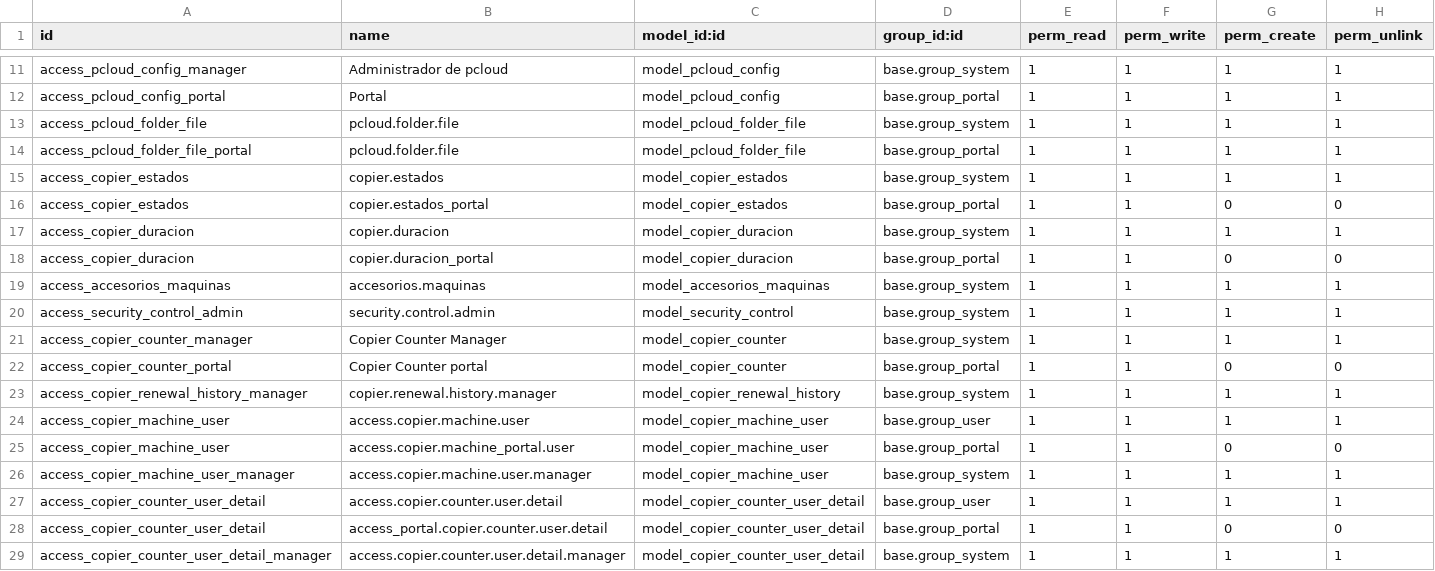
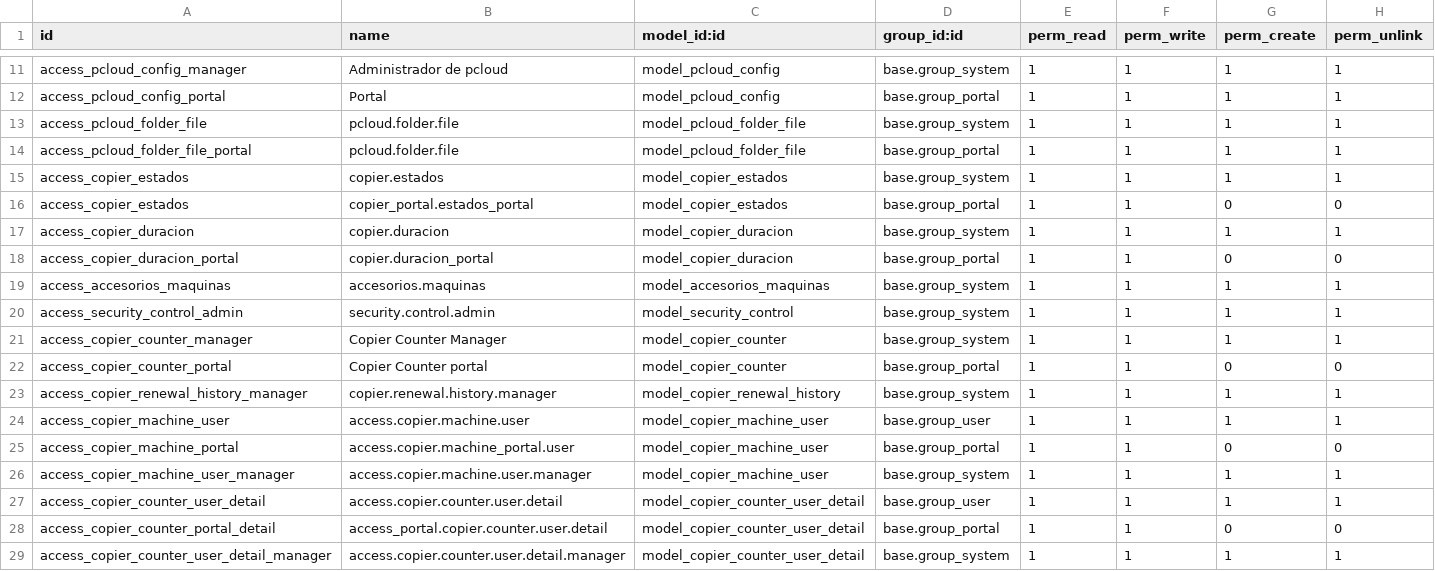
Before and after one commit to isidrovera/copier_company, a CSV file: security/ir.model.access.csv, drawn as a sheet; only a part is shown, gaps mark what is left out.

Commit message:
Update ir.model.access.csv

```diff
--- a/security/ir.model.access.csv
+++ b/security/ir.model.access.csv
@@ -15,5 +15,5 @@ access_pcloud_folder_file_portal,pcloud.folder.file,model_pcloud_folder_file,bas
 access_copier_estados,copier.estados,model_copier_estados,base.group_system,1,1,1,1
-access_copier_estados,copier.estados_portal,model_copier_estados,base.group_portal,1,1,0,0
+access_copier_estados,copier_portal.estados_portal,model_copier_estados,base.group_portal,1,1,0,0
 access_copier_duracion,copier.duracion,model_copier_duracion,base.group_system,1,1,1,1
-access_copier_duracion,copier.duracion_portal,model_copier_duracion,base.group_portal,1,1,0,0
+access_copier_duracion_portal,copier.duracion_portal,model_copier_duracion,base.group_portal,1,1,0,0
 access_accesorios_maquinas,accesorios.maquinas,model_accesorios_maquinas,base.group_system,1,1,1,1
@@ -24,6 +24,6 @@ access_copier_renewal_history_manager,copier.renewal.history.manager,model_copie
 access_copier_machine_user,access.copier.machine.user,model_copier_machine_user,base.group_user,1,1,1,1
-access_copier_machine_user,access.copier.machine_portal.user,model_copier_machine_user,base.group_portal,1,1,0,0
+access_copier_machine_portal,access.copier.machine_portal.user,model_copier_machine_user,base.group_portal,1,1,0,0
 access_copier_machine_user_manager,access.copier.machine.user.manager,model_copier_machine_user,base.group_system,1,1,1,1
 access_copier_counter_user_detail,access.copier.counter.user.detail,model_copier_counter_user_detail,base.group_user,1,1,1,1
-access_copier_counter_user_detail,access_portal.copier.counter.user.detail,model_copier_counter_user_detail,base.group_portal,1,1,0,0
+access_copier_counter_portal_detail,access_portal.copier.counter.user.detail,model_copier_counter_user_detail,base.group_portal,1,1,0,0
 access_copier_counter_user_detail_manager,access.copier.counter.user.detail.manager,model_copier_counter_user_detail,base.group_system,1,1,1,1
```
